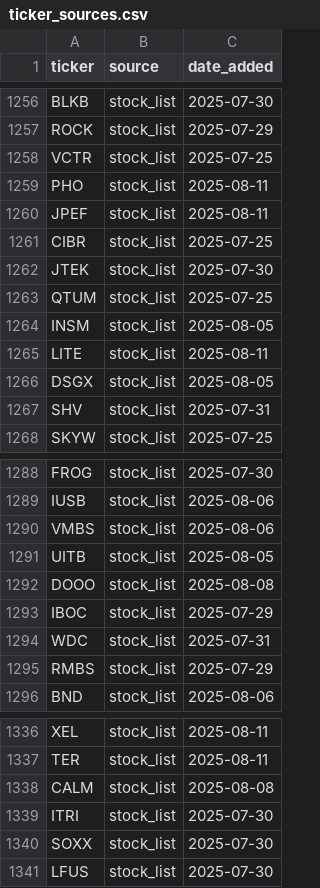
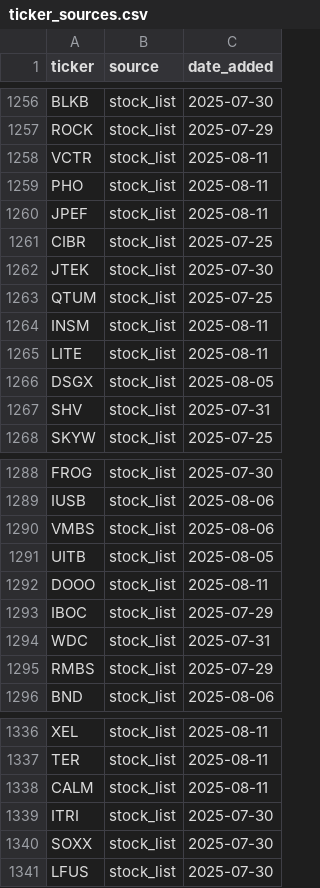
Before and after one commit to haythemtimoumi/dan_scraper, a CSV file: data/ticker_sources.csv, drawn as a sheet; only a part is shown, gaps mark what is left out; the diff covers the shown part only.

```diff
--- a/data/ticker_sources.csv
+++ b/data/ticker_sources.csv
@@ -1257,3 +1257,3 @@ BLKB,stock_list,2025-07-30
 ROCK,stock_list,2025-07-29
-VCTR,stock_list,2025-07-25
+VCTR,stock_list,2025-08-11
 PHO,stock_list,2025-08-11
@@ -1263,3 +1263,3 @@ JTEK,stock_list,2025-07-30
 QTUM,stock_list,2025-07-25
-INSM,stock_list,2025-08-05
+INSM,stock_list,2025-08-11
 LITE,stock_list,2025-08-11
@@ -1291,3 +1291,3 @@ VMBS,stock_list,2025-08-06
 UITB,stock_list,2025-08-05
-DOOO,stock_list,2025-08-08
+DOOO,stock_list,2025-08-11
 IBOC,stock_list,2025-07-29
@@ -1337,3 +1337,3 @@ XEL,stock_list,2025-08-11
 TER,stock_list,2025-08-11
-CALM,stock_list,2025-08-08
+CALM,stock_list,2025-08-11
 ITRI,stock_list,2025-07-30
```
Also changed, not shown: 8 added rows and 11 edited cells elsewhere in this file, guru_data.csv, pro-api/ticker_data.csv, 6 other files.
